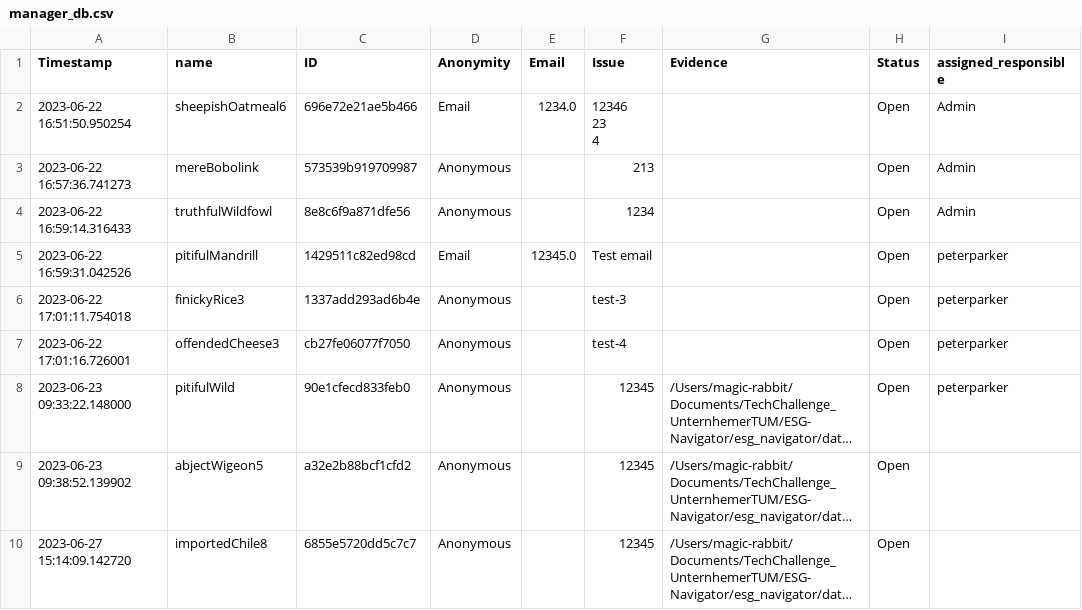
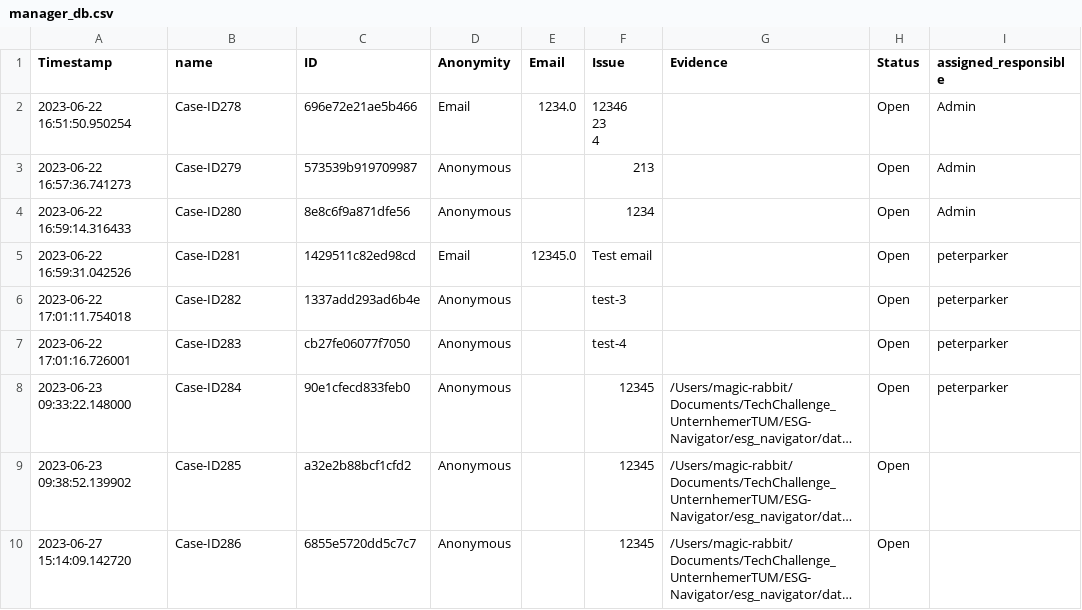
Before and after one commit to noahbu/ESG-Navigator, a CSV file: esg_navigator/data/manager_db.csv, drawn as a sheet; only a part is shown; long unchanged cells end in …; the diff names each change by its address in the sheet, - before the commit and + after, or states it on an @@ line.

```diff
--- a/esg_navigator/data/manager_db.csv
+++ b/esg_navigator/data/manager_db.csv
-B2 (name): sheepishOatmeal6
+B2 (name): Case-ID278
-B3 (name): mereBobolink
+B3 (name): Case-ID279
-B4 (name): truthfulWildfowl
+B4 (name): Case-ID280
-B5 (name): pitifulMandrill
+B5 (name): Case-ID281
-B6 (name): finickyRice3
+B6 (name): Case-ID282
-B7 (name): offendedCheese3
+B7 (name): Case-ID283
-B8 (name): pitifulWild
+B8 (name): Case-ID284
-B9 (name): abjectWigeon5
+B9 (name): Case-ID285
-B10 (name): importedChile8
+B10 (name): Case-ID286
```
Also changed, not shown: esg_navigator/data/chats/1234_chat_history.csv, esg_navigator/data/chats/696e72e21ae5b466_chat_history.csv, 11 other files.
